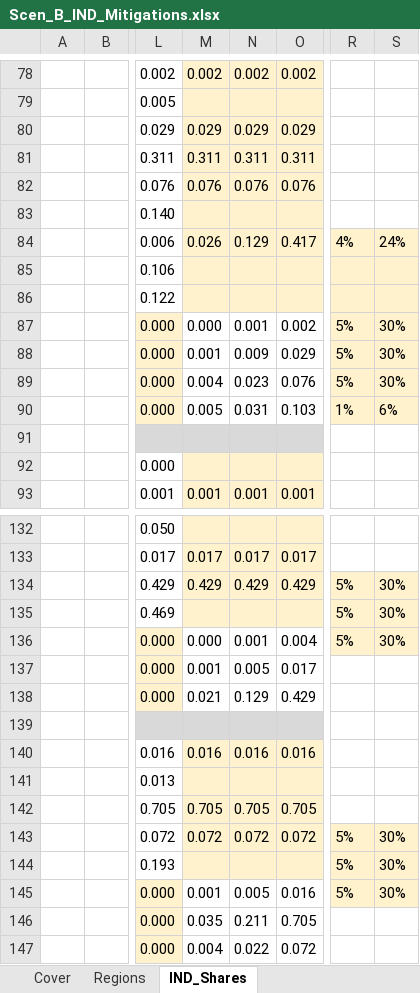
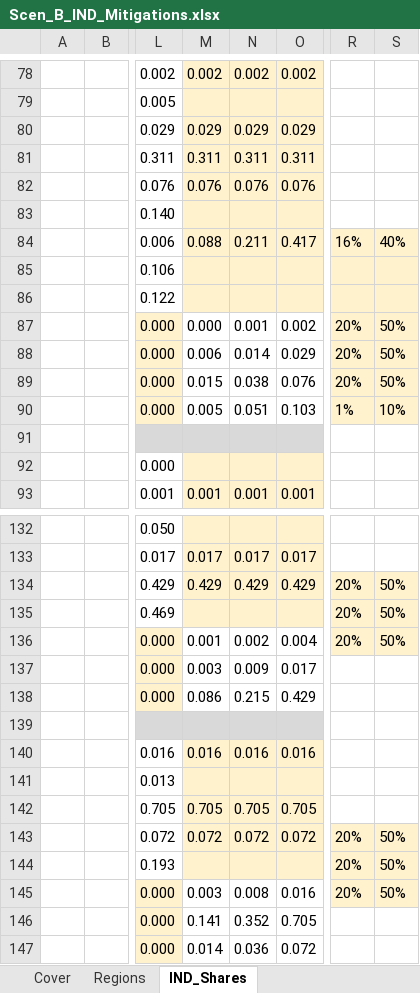
Before and after one commit to MaREI-EPMG/times-ireland-model, an Excel workbook: SuppXLS/Scen_B_IND_Mitigations.xlsx, sheet IND_Shares, drawn as a sheet; only a part is shown, gaps mark what is left out; values as stored, in another font and other column widths than the file's, no borders; the diff covers the shown part only; the diff names each change by its address in the sheet, - before the commit and + after, or states it on an @@ line.

```diff
--- a/SuppXLS/Scen_B_IND_Mitigations.xlsx (sheet IND_Shares)
+++ b/SuppXLS/Scen_B_IND_Mitigations.xlsx (sheet IND_Shares)
-M84: 0.026
+M84: 0.088
-N84: 0.129
+N84: 0.211
-R84: 4%
+R84: 16%
-S84: 24%
+S84: 40%
-R87:R89: 5%
+R87:R89: 20%
-S87:S89: 30%
+S87:S89: 50%
-M88: 0.001
+M88: 0.006
-N88: 0.009
+N88: 0.014
-M89: 0.004
+M89: 0.015
-N89: 0.023
+N89: 0.038
-N90: 0.031
+N90: 0.051
-S90: 6%
+S90: 10%
-R134:R136: 5%
+R134:R136: 20%
-S134:S136: 30%
+S134:S136: 50%
-M136: 0.000
+M136: 0.001
-N136: 0.001
+N136: 0.002
-M137: 0.001
+M137: 0.003
-N137: 0.005
+N137: 0.009
-M138: 0.021
+M138: 0.086
-N138: 0.129
+N138: 0.215
-R143:R145: 5%
+R143:R145: 20%
-S143:S145: 30%
+S143:S145: 50%
-M145: 0.001
+M145: 0.003
-N145: 0.005
+N145: 0.008
-M146: 0.035
+M146: 0.141
-N146: 0.211
+N146: 0.352
-M147: 0.004
+M147: 0.014
-N147: 0.022
+N147: 0.036
```
Also changed, not shown: 119 edited cells elsewhere in this sheet.
